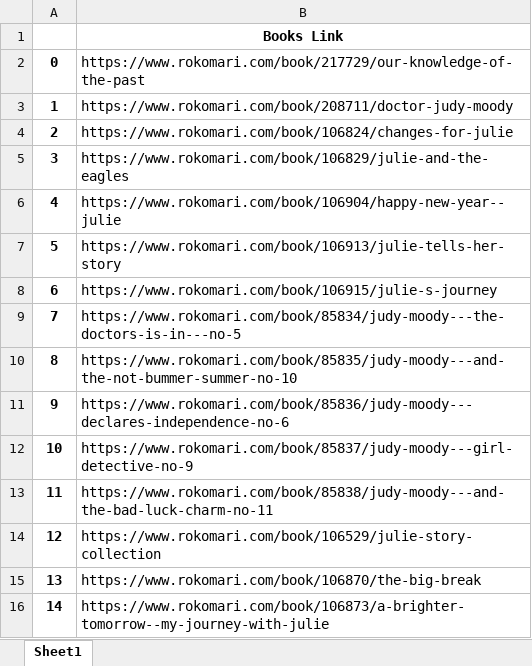
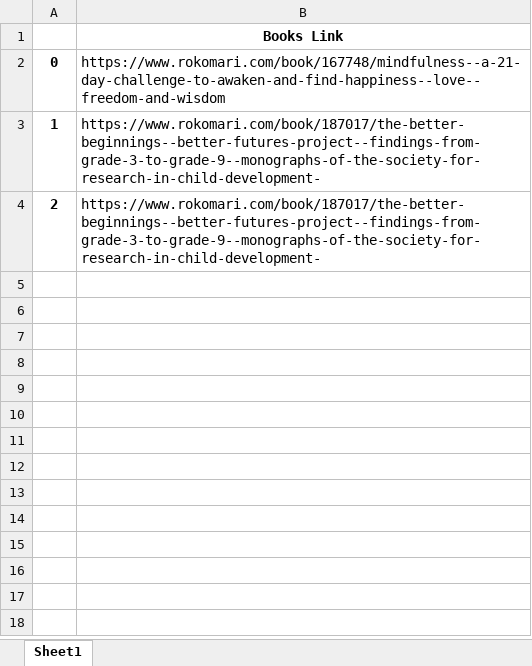
Before and after one commit to obayedsiam/WebScrappingPython, an Excel workbook: AllBook.xlsx, sheet Sheet1, drawn as a sheet; values as stored, in another font and other column widths than the file's, no borders; the diff names each change by its address in the sheet, - before the commit and + after, or states it on an @@ line.

```diff
--- a/AllBook.xlsx (sheet Sheet1)
+++ b/AllBook.xlsx (sheet Sheet1)
-B2: https://www.rokomari.com/book/217729/our-knowledge-of-the-past
+B2: https://www.rokomari.com/book/167748/mindfulness--a-21-day-challenge-to-awaken-and-find-happiness--love--freedom-and-wisdom
-B3: https://www.rokomari.com/book/208711/doctor-judy-moody
+B3: https://www.rokomari.com/book/187017/the-better-beginnings--better-futures-project--findings-from-grade-3-to-grade-9--monographs-of-the-society-for-research-in-child-development-
-B4: https://www.rokomari.com/book/106824/changes-for-julie
+B4: https://www.rokomari.com/book/187017/the-better-beginnings--better-futures-project--findings-from-grade-3-to-grade-9--monographs-of-the-society-for-research-in-child-development-
-row 5: 3 | https://www.rokomari.com/book/106829/julie-and-the-eagles
-row 6: 4 | https://www.rokomari.com/book/106904/happy-new-year--julie
-row 7: 5 | https://www.rokomari.com/book/106913/julie-tells-her-story
-row 8: 6 | https://www.rokomari.com/book/106915/julie-s-journey
-row 9: 7 | https://www.rokomari.com/book/85834/judy-moody---the-doctors-is-in---no-5
-row 10: 8 | https://www.rokomari.com/book/85835/judy-moody---and-the-not-bummer-summer-no-10
-row 11: 9 | https://www.rokomari.com/book/85836/judy-moody---declares-independence-no-6
-row 12: 10 | https://www.rokomari.com/book/85837/judy-moody---girl-detective-no-9
-row 13: 11 | https://www.rokomari.com/book/85838/judy-moody---and-the-bad-luck-charm-no-11
-row 14: 12 | https://www.rokomari.com/book/106529/julie-story-collection
-row 15: 13 | https://www.rokomari.com/book/106870/the-big-break
-row 16: 14 | https://www.rokomari.com/book/106873/a-brighter-tomorrow--my-journey-with-julie
```
Also changed, not shown: 5 other files.
